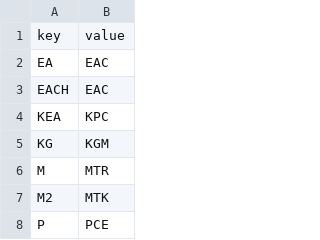
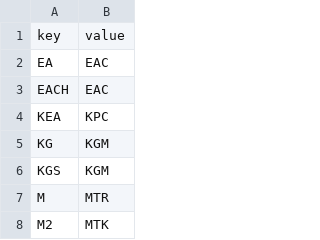
Before and after one commit to liyijung/Export-declaration, a CSV file: replacements.csv, drawn as a sheet; only a part is shown; the shorter side is filled out with more unchanged rows; the diff names each change by its address in the sheet, - before the commit and + after, or states it on an @@ line.

Commit message:
Update replacements.csv

```diff
--- a/replacements.csv
+++ b/replacements.csv
+row 6: KGS | KGM
```
